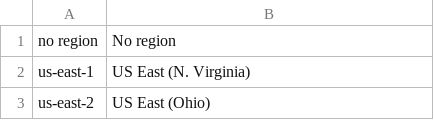
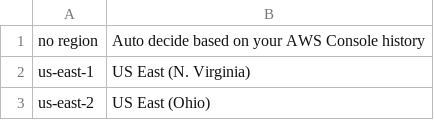
Before and after one commit to MacHu-GWU/aws_console_url_search-project, a TSV file: aws_console_url_search/region.tsv, drawn as a sheet; only a part is shown.

Commit message:
allow user to switch region in UI using !@

```diff
--- a/aws_console_url_search/region.tsv
+++ b/aws_console_url_search/region.tsv
@@ -1,2 +1,2 @@
-no region	No region
+no region	Auto decide based on your AWS Console history
 us-east-1	US East (N. Virginia)
```
Also changed, not shown: 6 other files.
